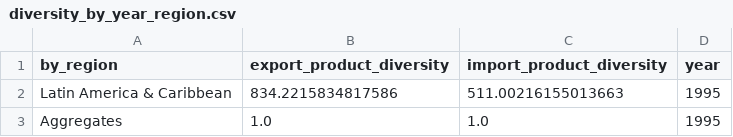
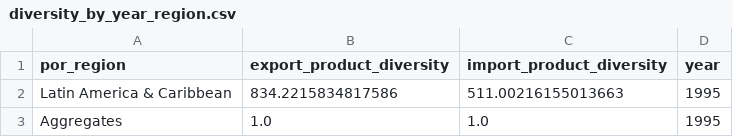
Before and after one commit to complexluise/complex_trade_flow, a CSV file: data/processed_data/BACI_HS92_V202401b/diversity_by_year_region.csv, drawn as a sheet; only a part is shown.

```diff
--- a/data/processed_data/BACI_HS92_V202401b/diversity_by_year_region.csv
+++ b/data/processed_data/BACI_HS92_V202401b/diversity_by_year_region.csv
@@ -1,2 +1,2 @@
-by_region,export_product_diversity,import_product_diversity,year
+por_region,export_product_diversity,import_product_diversity,year
 Latin America & Caribbean ,834.2215834817586,511.00216155013663,1995
```
Also changed, not shown: data/processed_data/BACI_HS92_V202401b/diversity_by_year_advanced_not-advanced.csv, 1 other file.
